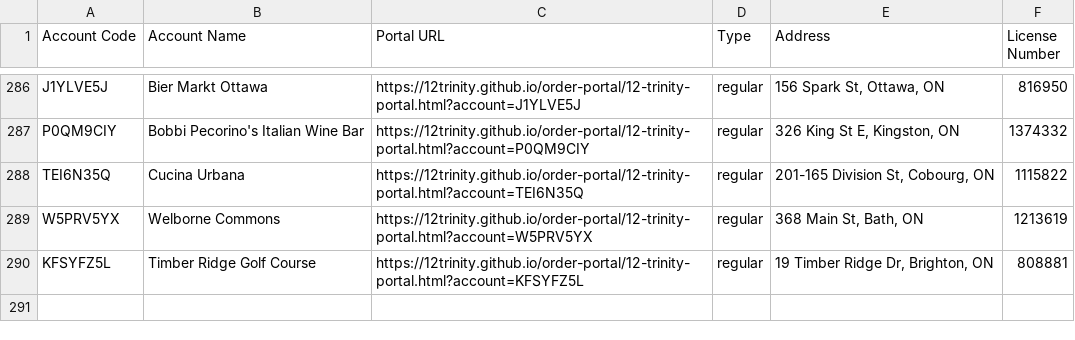
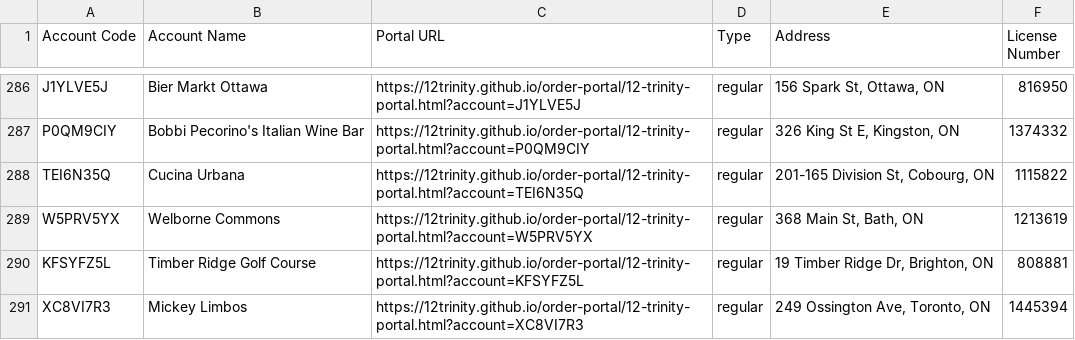
Before and after one commit to 12Trinity/order-portal, a CSV file: 12-trinity-all-accounts.csv, drawn as a sheet; only a part is shown, gaps mark what is left out; the diff names each change by its address in the sheet, - before the commit and + after, or states it on an @@ line.

Commit message:
Add files via upload

```diff
--- a/12-trinity-all-accounts.csv
+++ b/12-trinity-all-accounts.csv
+row 291: XC8VI7R3 | Mickey Limbos | https://12trinity.github.io/order-portal/12-trinity-portal.html?account=XC8VI7R3 | regular | 249 Ossington Ave, Toronto, ON | 1445394
```
